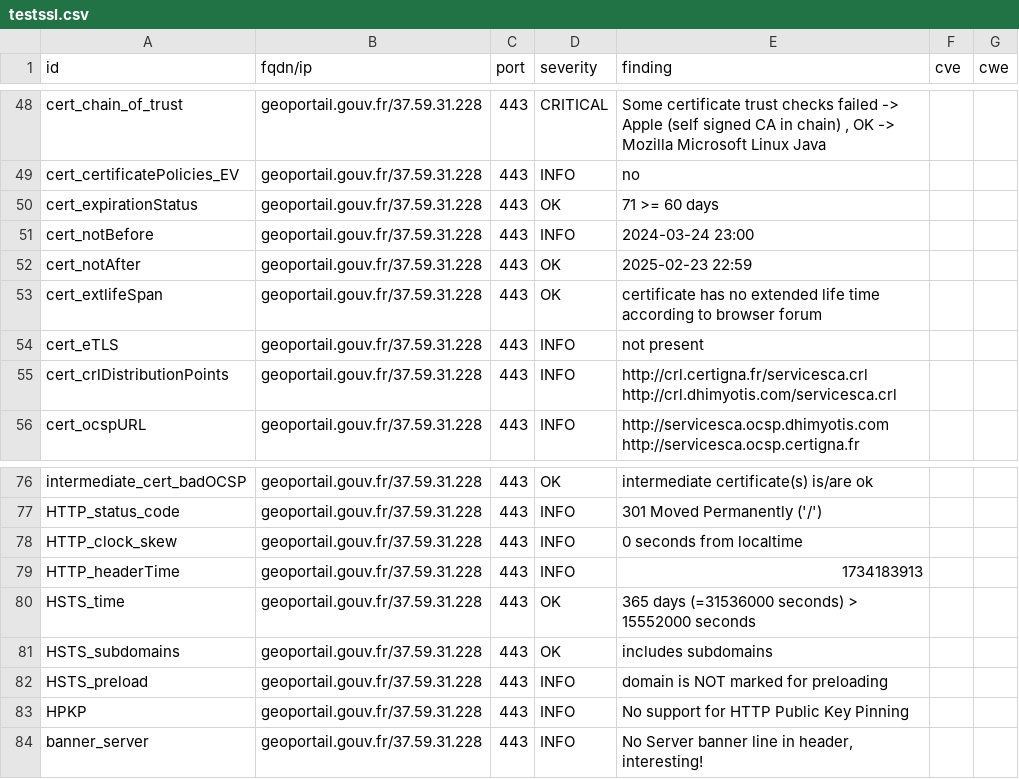
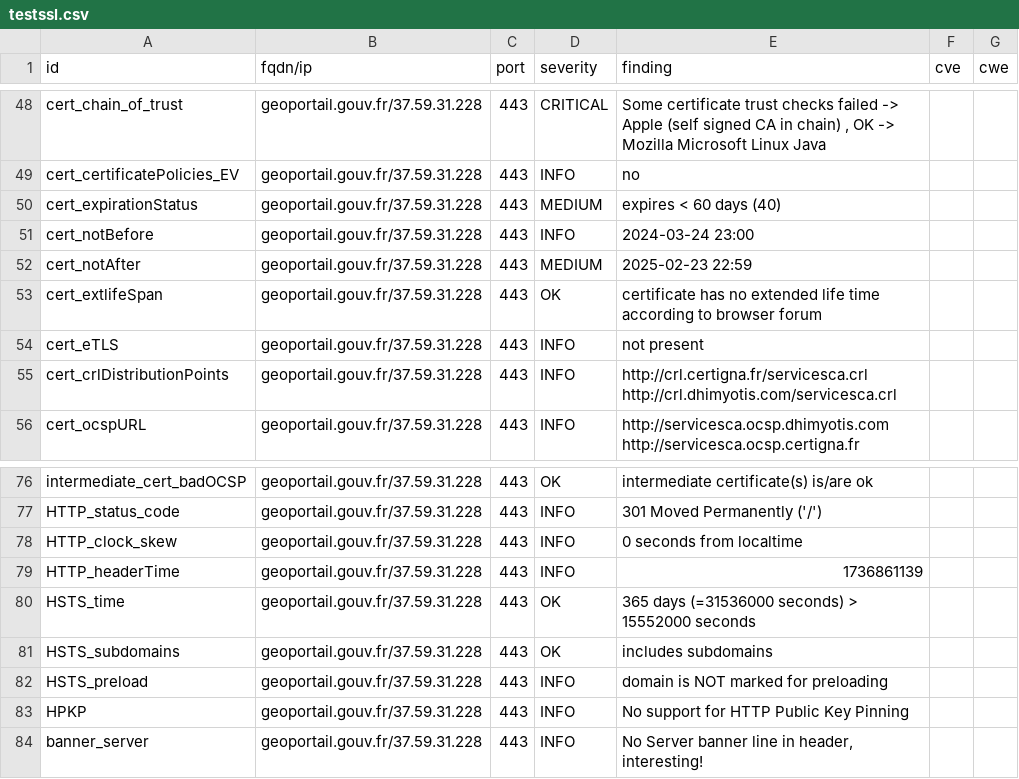
Before and after one commit to GKO-org/dashlordPrd5, a CSV file: results/aHR0cHM6Ly9nZW9wb3J0YWlsLmdvdXYuZnI=/testssl.csv, drawn as a sheet; only a part is shown, gaps mark what is left out.

```diff
--- a/results/aHR0cHM6Ly9nZW9wb3J0YWlsLmdvdXYuZnI=/testssl.csv
+++ b/results/aHR0cHM6Ly9nZW9wb3J0YWlsLmdvdXYuZnI=/testssl.csv
@@ -49,5 +49,5 @@
 "cert_certificatePolicies_EV","geoportail.gouv.fr/37.59.31.228","443","INFO","no","",""
-"cert_expirationStatus","geoportail.gouv.fr/37.59.31.228","443","OK","71 >= 60 days","",""
+"cert_expirationStatus","geoportail.gouv.fr/37.59.31.228","443","MEDIUM","expires < 60 days (40)","",""
 "cert_notBefore","geoportail.gouv.fr/37.59.31.228","443","INFO","2024-03-24 23:00","",""
-"cert_notAfter","geoportail.gouv.fr/37.59.31.228","443","OK","2025-02-23 22:59","",""
+"cert_notAfter","geoportail.gouv.fr/37.59.31.228","443","MEDIUM","2025-02-23 22:59","",""
 "cert_extlifeSpan","geoportail.gouv.fr/37.59.31.228","443","OK","certificate has no extended life time according to browser forum","",""
@@ -78,3 +78,3 @@
 "HTTP_clock_skew","geoportail.gouv.fr/37.59.31.228","443","INFO","0 seconds from localtime","",""
-"HTTP_headerTime","geoportail.gouv.fr/37.59.31.228","443","INFO","1734183913","",""
+"HTTP_headerTime","geoportail.gouv.fr/37.59.31.228","443","INFO","1736861139","",""
 "HSTS_time","geoportail.gouv.fr/37.59.31.228","443","OK","365 days (=31536000 seconds) > 15552000 seconds","",""
```
Also changed, not shown: 8 other files.
